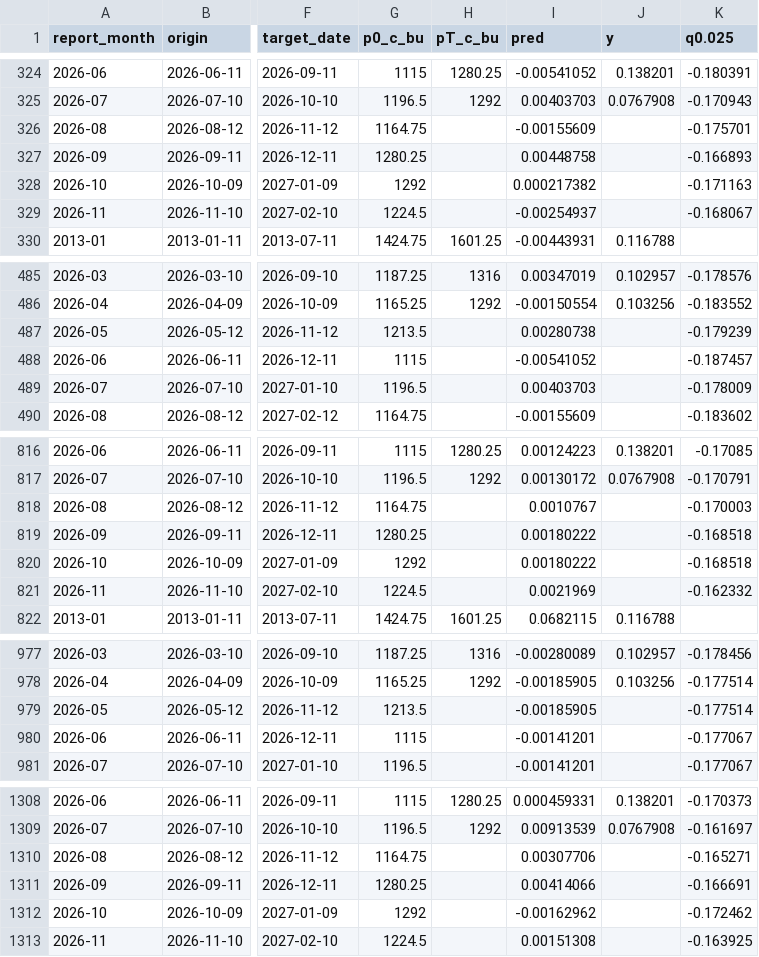
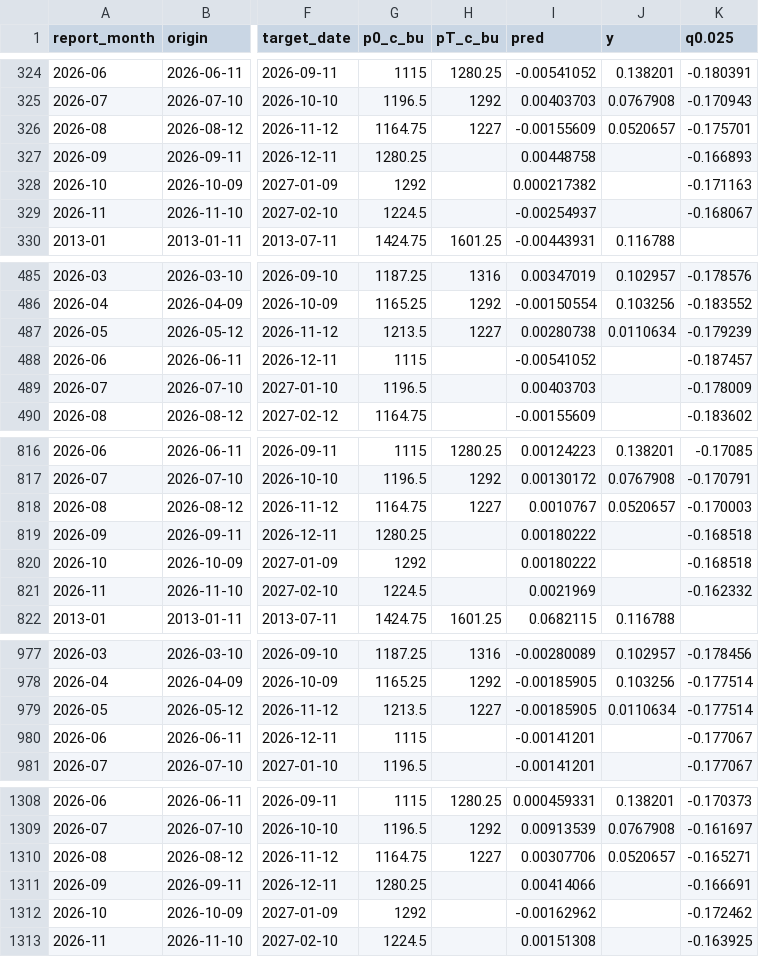
Before and after one commit to rossi-diego/soy-outlook, a CSV file: web/public/data/backtest.csv, drawn as a sheet; only a part is shown, gaps mark what is left out; the diff covers the shown part only; the diff names each change by its address in the sheet, - before the commit and + after, or states it on an @@ line.

Commit message:
chore(data): refresh to the 2026-11-12 close (#21)
Co-authored-by: rossi-diego <186241480+rossi-diego@users.noreply.github.com>

```diff
--- a/web/public/data/backtest.csv
+++ b/web/public/data/backtest.csv
-H326 (pT_c_bu): (empty)
+H326 (pT_c_bu): 1227
-J326 (y): (empty)
+J326 (y): 0.0520657
-H487 (pT_c_bu): (empty)
+H487 (pT_c_bu): 1227
-J487 (y): (empty)
+J487 (y): 0.0110634
-H818 (pT_c_bu): (empty)
+H818 (pT_c_bu): 1227
-J818 (y): (empty)
+J818 (y): 0.0520657
-H979 (pT_c_bu): (empty)
+H979 (pT_c_bu): 1227
-J979 (y): (empty)
+J979 (y): 0.0110634
-H1310 (pT_c_bu): (empty)
+H1310 (pT_c_bu): 1227
-J1310 (y): (empty)
+J1310 (y): 0.0520657
```
Also changed, not shown: 6 edited cells elsewhere in this file, web/public/data/metrics.csv, 7 other files.
